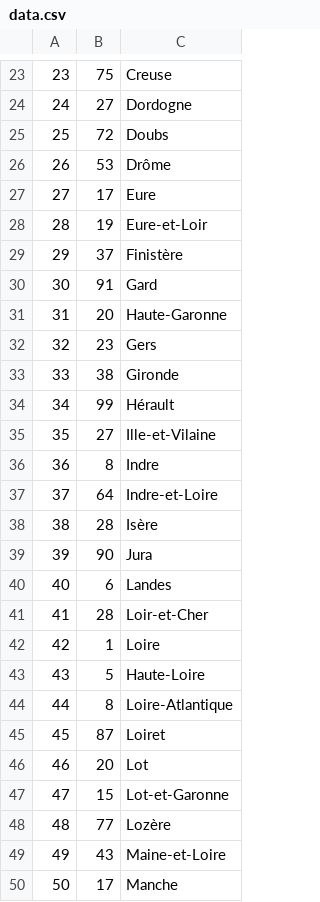
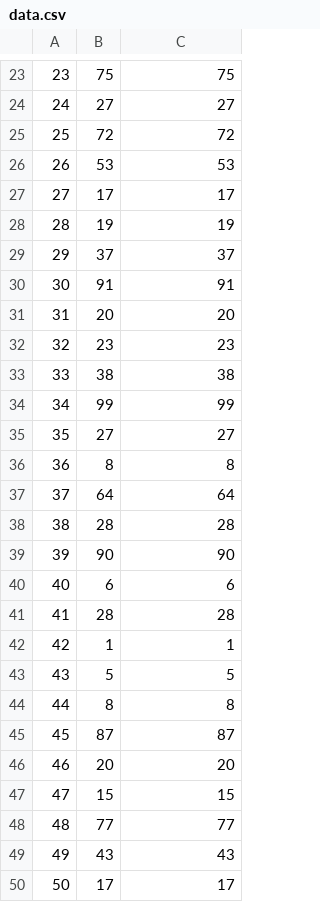
Before and after one commit to savoga/covid-dashboard, a CSV file: data.csv, drawn as a sheet; only a part is shown, gaps mark what is left out; the diff covers the shown part only; the diff names each change by its address in the sheet, - before the commit and + after, or states it on an @@ line.

```diff
--- a/data.csv
+++ b/data.csv
-C23: Creuse
+C23: 75
-C24: Dordogne
+C24: 27
-C25: Doubs
+C25: 72
-C26: Drôme
+C26: 53
-C27: Eure
+C27: 17
-C28: Eure-et-Loir
+C28: 19
-C29: Finistère
+C29: 37
-C30: Gard
+C30: 91
-C31: Haute-Garonne
+C31: 20
-C32: Gers
+C32: 23
-C33: Gironde
+C33: 38
-C34: Hérault
+C34: 99
-C35: Ille-et-Vilaine
+C35: 27
-C36: Indre
+C36: 8
-C37: Indre-et-Loire
+C37: 64
-C38: Isère
+C38: 28
-C39: Jura
+C39: 90
-C40: Landes
+C40: 6
-C41: Loir-et-Cher
+C41: 28
-C42: Loire
+C42: 1
-C43: Haute-Loire
+C43: 5
-C44: Loire-Atlantique
+C44: 8
-C45: Loiret
+C45: 87
-C46: Lot
+C46: 20
-C47: Lot-et-Garonne
+C47: 15
-C48: Lozère
+C48: 77
-C49: Maine-et-Loire
+C49: 43
-C50: Manche
+C50: 17
```
Also changed, not shown: 9 added rows, 9 removed rows and 59 edited cells elsewhere in this file, 2 other files.
